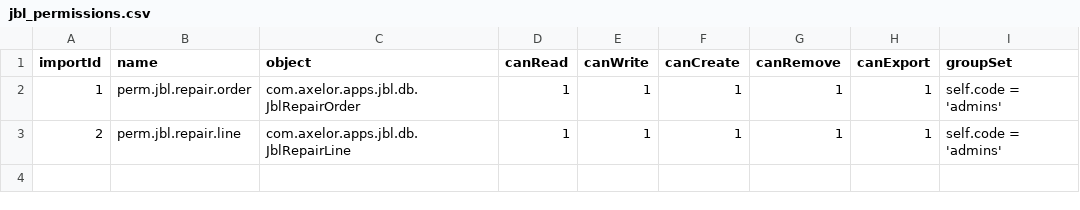
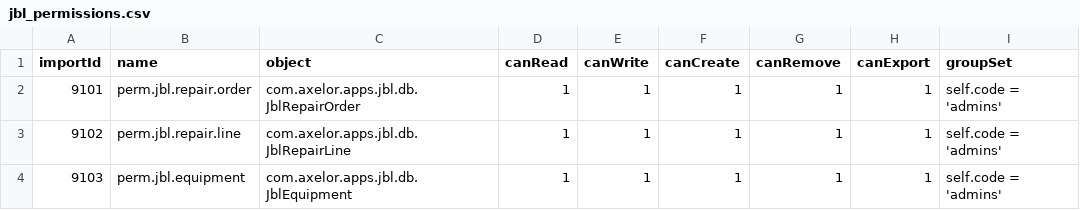
Before and after one commit to b-laffitte-dev/axelor-jbl, a CSV file: src/main/resources/data-init/input/jbl_permissions.csv, drawn as a sheet.

Commit message:
feat: Update configuration and permissions for JBL module, including database port adjustment and new equipment permissions

```diff
--- a/src/main/resources/data-init/input/jbl_permissions.csv
+++ b/src/main/resources/data-init/input/jbl_permissions.csv
@@ -1,3 +1,4 @@
 "importId";"name";"object";"canRead";"canWrite";"canCreate";"canRemove";"canExport";"groupSet"
-1;"perm.jbl.repair.order";"com.axelor.apps.jbl.db.JblRepairOrder";1;1;1;1;1;"self.code = 'admins'"
-2;"perm.jbl.repair.line";"com.axelor.apps.jbl.db.JblRepairLine";1;1;1;1;1;"self.code = 'admins'"
+9101;"perm.jbl.repair.order";"com.axelor.apps.jbl.db.JblRepairOrder";1;1;1;1;1;"self.code = 'admins'"
+9102;"perm.jbl.repair.line";"com.axelor.apps.jbl.db.JblRepairLine";1;1;1;1;1;"self.code = 'admins'"
+9103;"perm.jbl.equipment";"com.axelor.apps.jbl.db.JblEquipment";1;1;1;1;1;"self.code = 'admins'"
```
Also changed, not shown: 4 other files.
